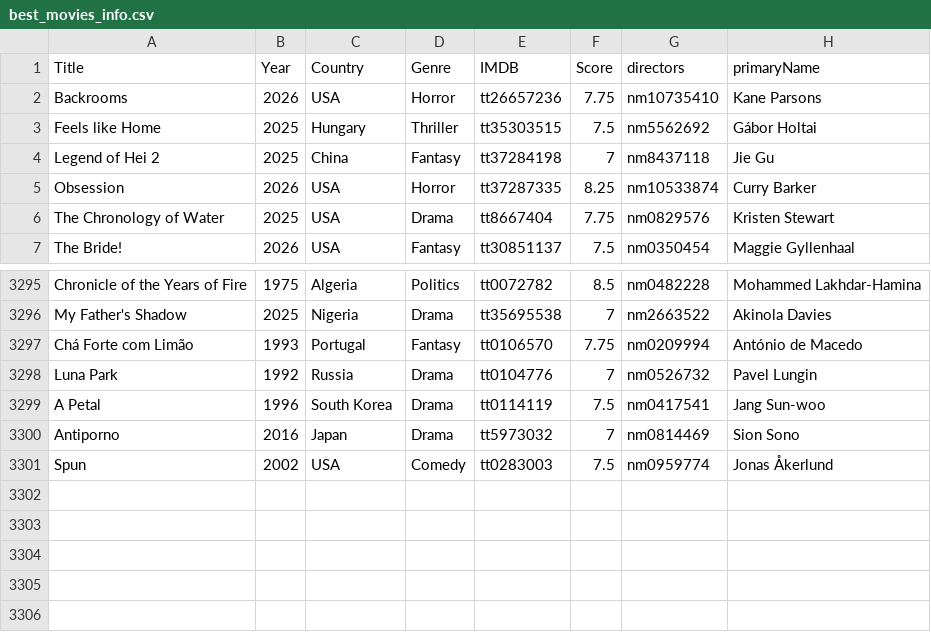
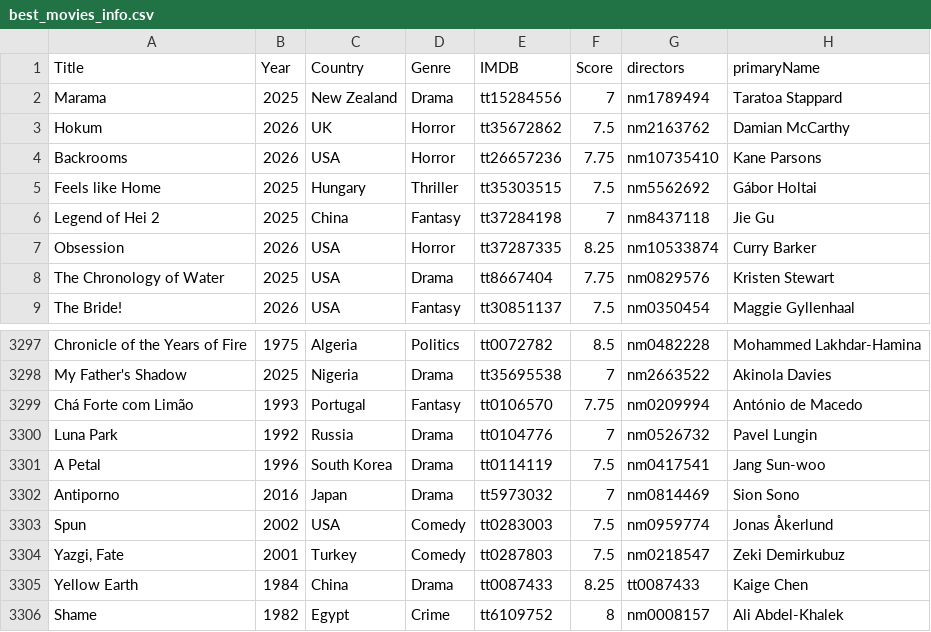
Before and after one commit to jpneto/movies, a CSV file: best_movies_info.csv, drawn as a sheet; only a part is shown, gaps mark what is left out.

Commit message:
Update best_movies_info.csv

```diff
--- a/best_movies_info.csv
+++ b/best_movies_info.csv
@@ -1,2 +1,4 @@
 Title;Year;Country;Genre;IMDB;Score;directors;primaryName
+Marama;2025;New Zealand;Drama;tt15284556;7;nm1789494;Taratoa Stappard
+Hokum;2026;UK;Horror;tt35672862;7.5;nm2163762;Damian McCarthy
 Backrooms;2026;USA;Horror;tt26657236;7.75;nm10735410;Kane Parsons
@@ -3301 +3303,4 @@ Antiporno;2016;Japan;Drama;tt5973032;7;nm0814469;Sion Sono
 Spun;2002;USA;Comedy;tt0283003;7.5;nm0959774;Jonas Åkerlund
+Yazgi, Fate;2001;Turkey;Comedy;tt0287803;7.5;nm0218547;Zeki Demirkubuz
+Yellow Earth;1984;China;Drama;tt0087433;8.25;tt0087433;Kaige Chen
+Shame;1982;Egypt;Crime;tt6109752;8;nm0008157;Ali Abdel-Khalek
```
